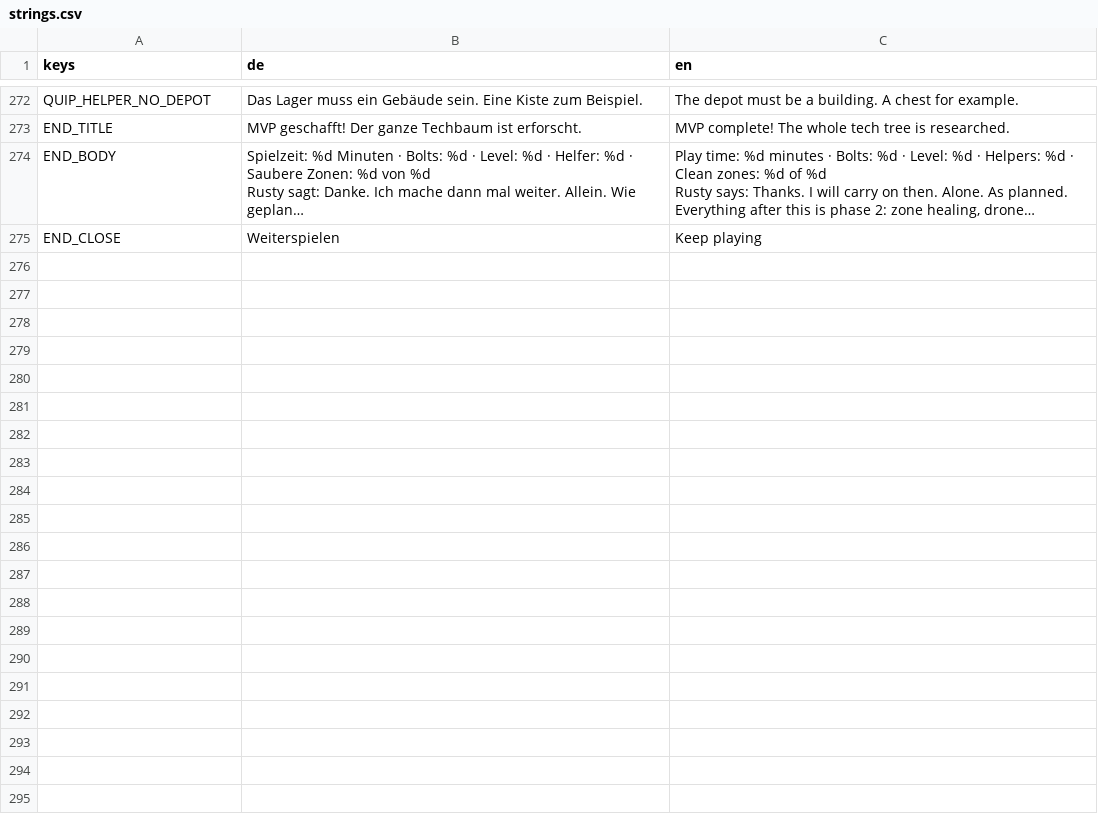
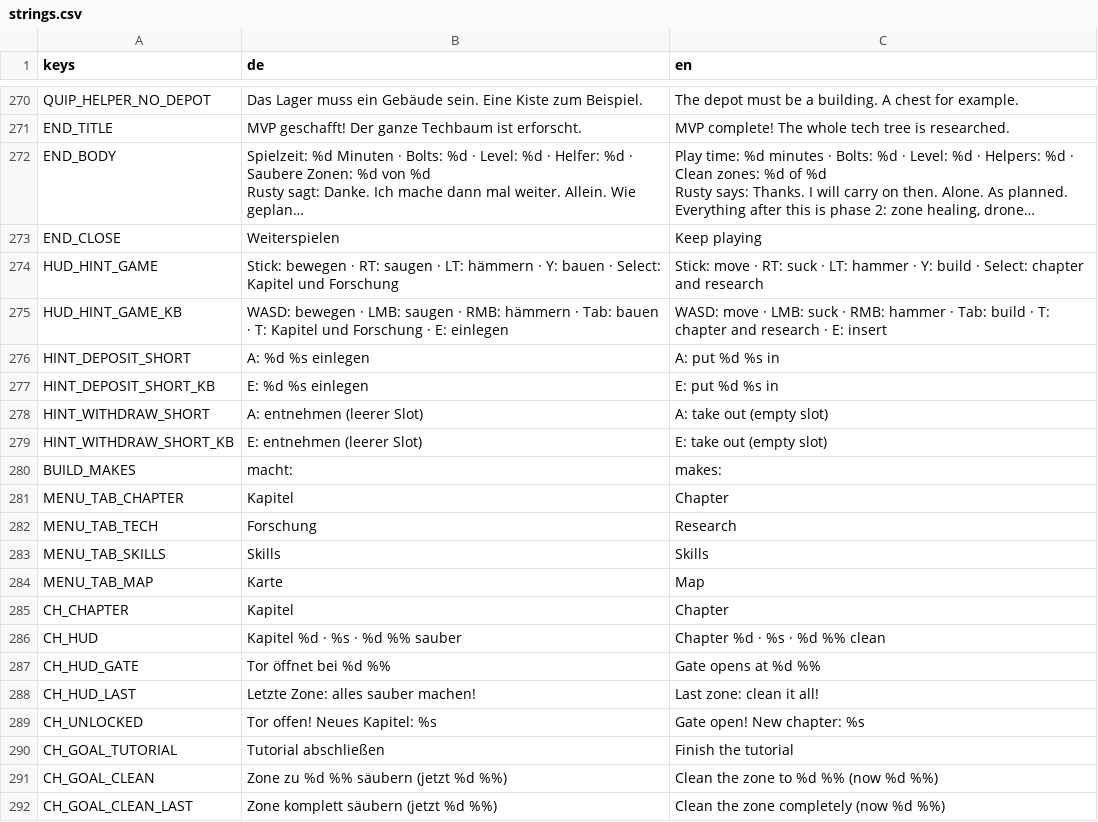
Before and after one commit to Dean86nz/ScrapEmpire, a CSV file: locale/strings.csv, drawn as a sheet; only a part is shown, gaps mark what is left out; long unchanged cells end in …; the diff covers the shown part only; the diff names each change by its address in the sheet, - before the commit and + after, or states it on an @@ line.

```diff
--- a/locale/strings.csv
+++ b/locale/strings.csv
+row 274: HUD_HINT_GAME | Stick: bewegen · RT: saugen · LT: hämmern · Y: bauen · Select: Kapitel und Forschung | Stick: move · RT: suck · LT: hammer · Y: build · Select: chapter and research
+row 275: HUD_HINT_GAME_KB | WASD: bewegen · LMB: saugen · RMB: hämmern · Tab: bauen · T: Kapitel und Forschung · E: einlegen | WASD: move · LMB: suck · RMB: hammer · Tab: build · T: chapter and research · E: insert
+row 276: HINT_DEPOSIT_SHORT | A: %d %s einlegen | A: put %d %s in
+row 277: HINT_DEPOSIT_SHORT_KB | E: %d %s einlegen | E: put %d %s in
+row 278: HINT_WITHDRAW_SHORT | A: entnehmen (leerer Slot) | A: take out (empty slot)
+row 279: HINT_WITHDRAW_SHORT_KB | E: entnehmen (leerer Slot) | E: take out (empty slot)
+row 280: BUILD_MAKES | macht: | makes:
+row 281: MENU_TAB_CHAPTER | Kapitel | Chapter
+row 282: MENU_TAB_TECH | Forschung | Research
+row 283: MENU_TAB_SKILLS | Skills | Skills
+row 284: MENU_TAB_MAP | Karte | Map
+row 285: CH_CHAPTER | Kapitel | Chapter
+row 286: CH_HUD | Kapitel %d · %s · %d %% sauber | Chapter %d · %s · %d %% clean
+row 287: CH_HUD_GATE | Tor öffnet bei %d %% | Gate opens at %d %%
+row 288: CH_HUD_LAST | Letzte Zone: alles sauber machen! | Last zone: clean it all!
+row 289: CH_UNLOCKED | Tor offen! Neues Kapitel: %s | Gate open! New chapter: %s
+row 290: CH_GOAL_TUTORIAL | Tutorial abschließen | Finish the tutorial
+row 291: CH_GOAL_CLEAN | Zone zu %d %% säubern (jetzt %d %%) | Clean the zone to %d %% (now %d %%)
+row 292: CH_GOAL_CLEAN_LAST | Zone komplett säubern (jetzt %d %%) | Clean the zone completely (now %d %%)
```
Also changed, not shown: 17 added rows and 2 removed rows elsewhere in this file, 36 other files.
